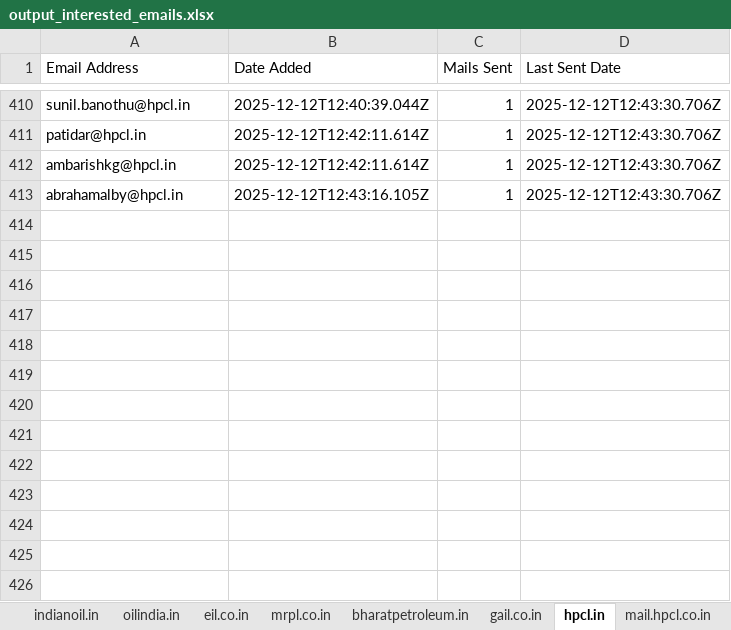
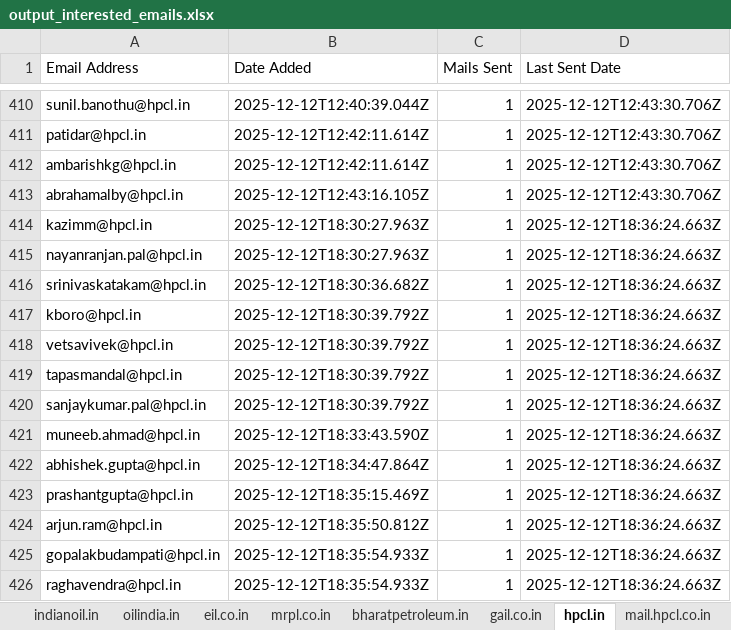
Before and after one commit to petrobot-admin/gem-scrapper, an Excel workbook: output_interested_emails.xlsx, sheet hpcl.in, drawn as a sheet; only a part is shown, gaps mark what is left out; values as stored, in another font and other column widths than the file's, no borders; the diff names each change by its address in the sheet, - before the commit and + after, or states it on an @@ line.

```diff
--- a/output_interested_emails.xlsx (sheet hpcl.in)
+++ b/output_interested_emails.xlsx (sheet hpcl.in)
+row 414: kazimm@hpcl.in | 2025-12-12T18:30:27.963Z | 1 | 2025-12-12T18:36:24.663Z
+row 415: nayanranjan.pal@hpcl.in | 2025-12-12T18:30:27.963Z | 1 | 2025-12-12T18:36:24.663Z
+row 416: srinivaskatakam@hpcl.in | 2025-12-12T18:30:36.682Z | 1 | 2025-12-12T18:36:24.663Z
+row 417: kboro@hpcl.in | 2025-12-12T18:30:39.792Z | 1 | 2025-12-12T18:36:24.663Z
+row 418: vetsavivek@hpcl.in | 2025-12-12T18:30:39.792Z | 1 | 2025-12-12T18:36:24.663Z
+row 419: tapasmandal@hpcl.in | 2025-12-12T18:30:39.792Z | 1 | 2025-12-12T18:36:24.663Z
+row 420: sanjaykumar.pal@hpcl.in | 2025-12-12T18:30:39.792Z | 1 | 2025-12-12T18:36:24.663Z
+row 421: muneeb.ahmad@hpcl.in | 2025-12-12T18:33:43.590Z | 1 | 2025-12-12T18:36:24.663Z
+row 422: abhishek.gupta@hpcl.in | 2025-12-12T18:34:47.864Z | 1 | 2025-12-12T18:36:24.663Z
+row 423: prashantgupta@hpcl.in | 2025-12-12T18:35:15.469Z | 1 | 2025-12-12T18:36:24.663Z
+row 424: arjun.ram@hpcl.in | 2025-12-12T18:35:50.812Z | 1 | 2025-12-12T18:36:24.663Z
+row 425: gopalakbudampati@hpcl.in | 2025-12-12T18:35:54.933Z | 1 | 2025-12-12T18:36:24.663Z
+row 426: raghavendra@hpcl.in | 2025-12-12T18:35:54.933Z | 1 | 2025-12-12T18:36:24.663Z
```
Also changed, not shown: sheet indianoil.in, sheet bhartpetroleum.in, sheet gail.co.in, sheet bharatpetroleum.in, sheet oilindia.in, sheet eil.co.in, 1 more sheet, 2 other files.
